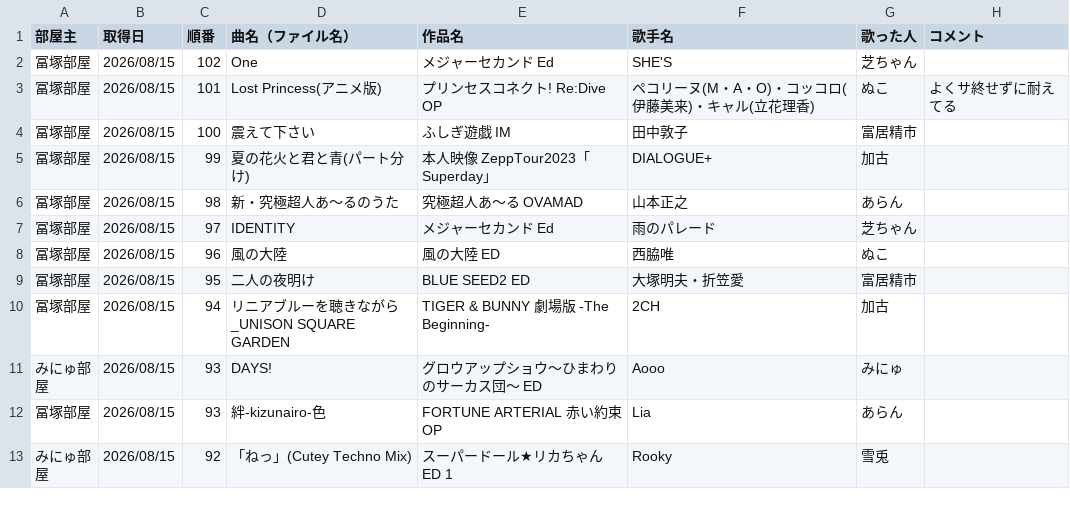
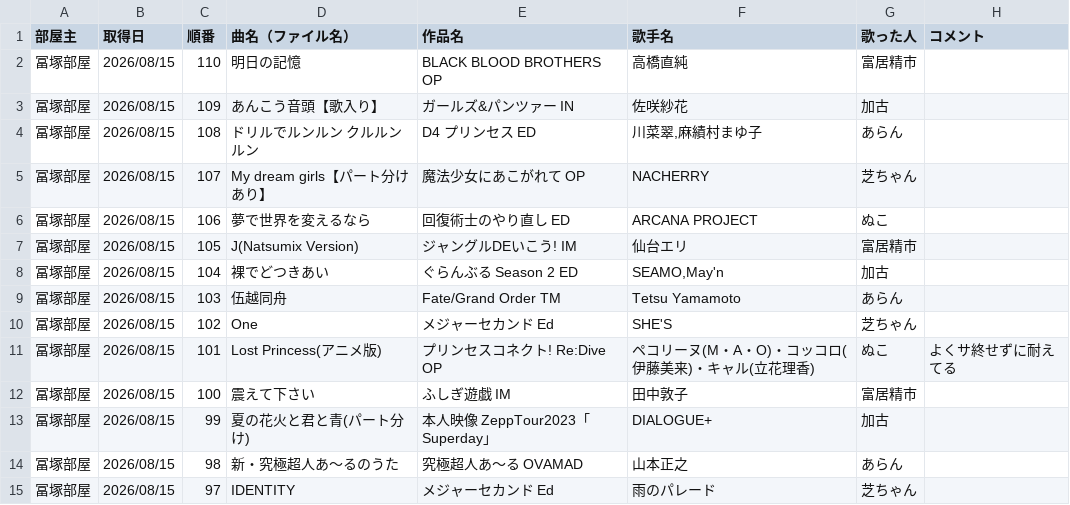
Before and after one commit to hachi515/karaoke_setlist, a CSV file: history_4.csv, drawn as a sheet; only a part is shown; the shorter side is filled out with more unchanged rows; the diff names each change by its address in the sheet, - before the commit and + after, or states it on an @@ line.

```diff
--- a/history_4.csv
+++ b/history_4.csv
+row 2: 冨塚部屋 | 2026/08/15 | 110 | 明日の記憶 | BLACK BLOOD BROTHERS OP | 高橋直純 | 富居精市
+row 3: 冨塚部屋 | 2026/08/15 | 109 | あんこう音頭【歌入り】 | ガールズ&パンツァー IN | 佐咲紗花 | 加古
+row 4: 冨塚部屋 | 2026/08/15 | 108 | ドリルでルンルン クルルンルン | D4 プリンセス ED | 川菜翠,麻績村まゆ子 | あらん
+row 5: 冨塚部屋 | 2026/08/15 | 107 | My dream girls【パート分けあり】 | 魔法少女にあこがれて OP | NACHERRY | 芝ちゃん
+row 6: 冨塚部屋 | 2026/08/15 | 106 | 夢で世界を変えるなら | 回復術士のやり直し ED | ARCANA PROJECT | ぬこ
+row 7: 冨塚部屋 | 2026/08/15 | 105 | J(Natsumix Version) | ジャングルDEいこう! IM | 仙台エリ | 富居精市
+row 8: 冨塚部屋 | 2026/08/15 | 104 | 裸でどつきあい | ぐらんぶる Season 2 ED | SEAMO,May'n | 加古
+row 9: 冨塚部屋 | 2026/08/15 | 103 | 伍越同舟 | Fate/Grand Order TM | Tetsu Yamamoto | あらん
```
Also changed, not shown: 3 other files.
